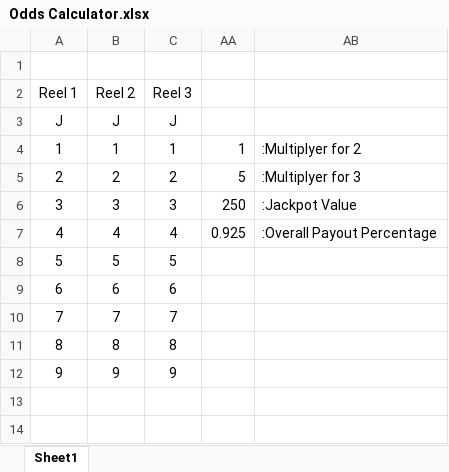
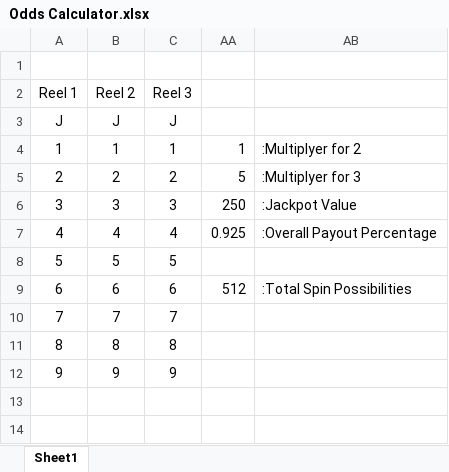
Before and after one commit to nwautier/ASCII-Slot, an Excel workbook: Odds Calculator.xlsx, sheet Sheet1, drawn as a sheet; values as stored, in another font and other column widths than the file's, no borders; the diff names each change by its address in the sheet, - before the commit and + after, or states it on an @@ line.

Commit message:
Added SPIN Count to Jackpot log
Added total reel stops to spreadsheet

```diff
--- a/Odds Calculator.xlsx (sheet Sheet1)
+++ b/Odds Calculator.xlsx (sheet Sheet1)
-AA9: (empty)
+AA9: 512
-AB9: (empty)
+AB9: :Total Spin Possibilities
```
Also changed, not shown: 1 other file.
